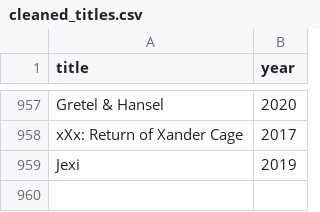
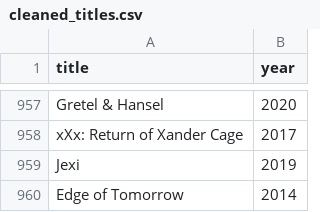
Before and after one commit to cmsjade5000/Vault966R2, a CSV file: data/cleaned_titles.csv, drawn as a sheet; only a part is shown, gaps mark what is left out; the diff names each change by its address in the sheet, - before the commit and + after, or states it on an @@ line.

```diff
--- a/data/cleaned_titles.csv
+++ b/data/cleaned_titles.csv
+row 960: Edge of Tomorrow | 2014
```
Also changed, not shown: reports/duplicates.csv, 32 other files.
